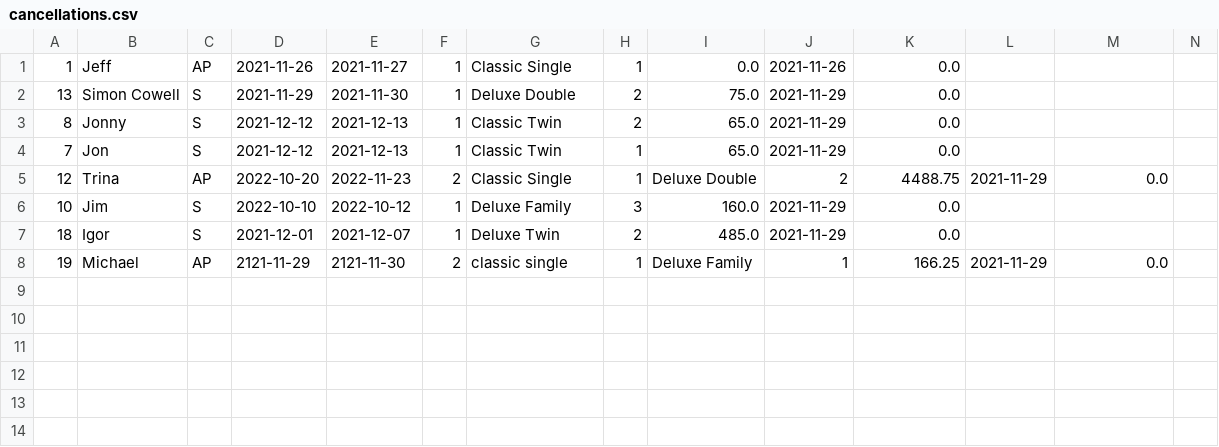
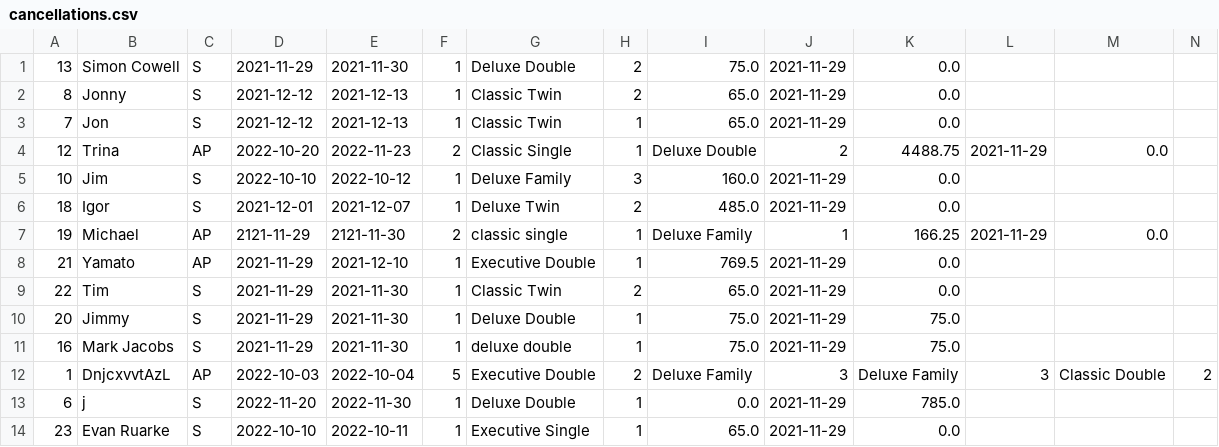
Before and after one commit to Jackobrien4555/Cs4013-project, a CSV file: reservations/cancellations.csv, drawn as a sheet; only a part is shown; removed rows and columns are numbered as before the commit, all else as after; rows hold the shown columns only; the diff names each change by its address in the sheet, - before the commit and + after, or states it on an @@ line.

```diff
--- a/reservations/cancellations.csv
+++ b/reservations/cancellations.csv
-row 1: 1 | Jeff | AP | 2021-11-26 | 2021-11-27 | 1 | Classic Single | 1 | 0.0 | 2021-11-26 | 0.0
+row 8: 21 | Yamato | AP | 2021-11-29 | 2021-12-10 | 1 | Executive Double | 1 | 769.5 | 2021-11-29 | 0.0
+row 9: 22 | Tim | S | 2021-11-29 | 2021-11-30 | 1 | Classic Twin | 2 | 65.0 | 2021-11-29 | 0.0
+row 10: 20 | Jimmy | S | 2021-11-29 | 2021-11-30 | 1 | Deluxe Double | 1 | 75.0 | 2021-11-29 | 75.0
+row 11: 16 | Mark Jacobs | S | 2021-11-29 | 2021-11-30 | 1 | deluxe double | 1 | 75.0 | 2021-11-29 | 75.0
+row 12: 1 | DnjcxvvtAzL | AP | 2022-10-03 | 2022-10-04 | 5 | Executive Double | 2 | Deluxe Family | 3 | Deluxe Family | 3 | Classic Double | 2
+row 13: 6 | j | S | 2022-11-20 | 2022-11-30 | 1 | Deluxe Double | 1 | 0.0 | 2021-11-29 | 785.0
+row 14: 23 | Evan Ruarke | S | 2022-10-10 | 2022-10-11 | 1 | Executive Single | 1 | 65.0 | 2021-11-29 | 0.0
```
Also changed, not shown: reservations/random_res.csv, 35 other files.
